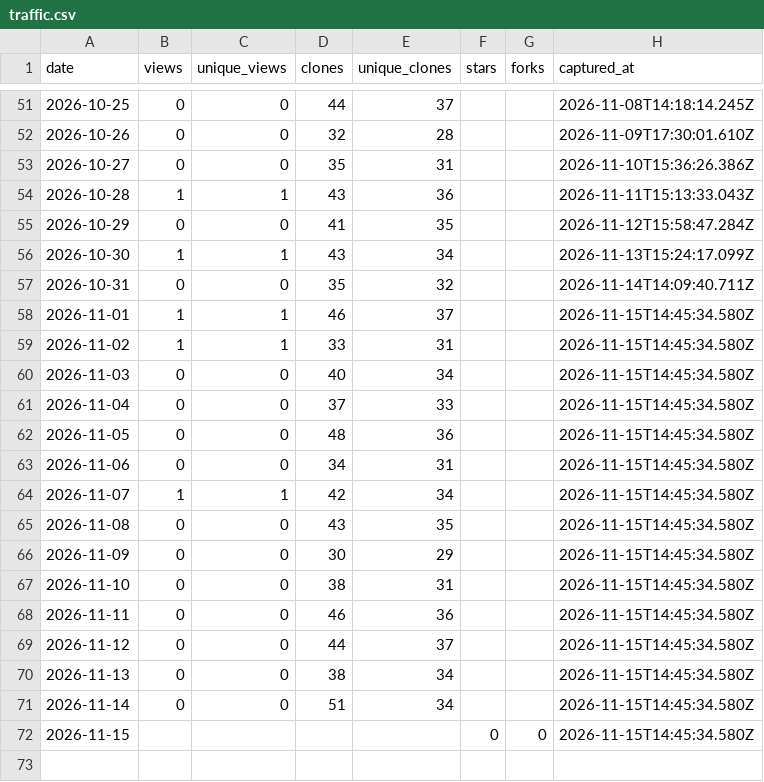
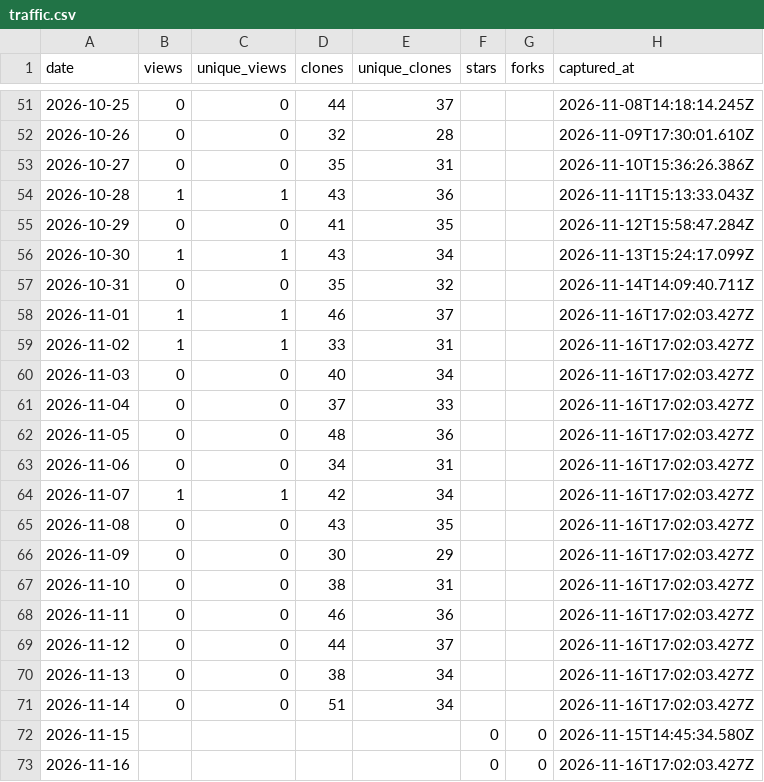
Before and after one commit to netmobster/unstuck-games, a CSV file: metrics/traffic.csv, drawn as a sheet; only a part is shown, gaps mark what is left out.

```diff
--- a/metrics/traffic.csv
+++ b/metrics/traffic.csv
@@ -57,16 +57,17 @@ date,views,unique_views,clones,unique_clones,stars,forks,captured_at
 2026-10-31,0,0,35,32,,,2026-11-14T14:09:40.711Z
-2026-11-01,1,1,46,37,,,2026-11-15T14:45:34.580Z
-2026-11-02,1,1,33,31,,,2026-11-15T14:45:34.580Z
-2026-11-03,0,0,40,34,,,2026-11-15T14:45:34.580Z
-2026-11-04,0,0,37,33,,,2026-11-15T14:45:34.580Z
-2026-11-05,0,0,48,36,,,2026-11-15T14:45:34.580Z
-2026-11-06,0,0,34,31,,,2026-11-15T14:45:34.580Z
-2026-11-07,1,1,42,34,,,2026-11-15T14:45:34.580Z
-2026-11-08,0,0,43,35,,,2026-11-15T14:45:34.580Z
-2026-11-09,0,0,30,29,,,2026-11-15T14:45:34.580Z
-2026-11-10,0,0,38,31,,,2026-11-15T14:45:34.580Z
-2026-11-11,0,0,46,36,,,2026-11-15T14:45:34.580Z
-2026-11-12,0,0,44,37,,,2026-11-15T14:45:34.580Z
-2026-11-13,0,0,38,34,,,2026-11-15T14:45:34.580Z
-2026-11-14,0,0,51,34,,,2026-11-15T14:45:34.580Z
+2026-11-01,1,1,46,37,,,2026-11-16T17:02:03.427Z
+2026-11-02,1,1,33,31,,,2026-11-16T17:02:03.427Z
+2026-11-03,0,0,40,34,,,2026-11-16T17:02:03.427Z
+2026-11-04,0,0,37,33,,,2026-11-16T17:02:03.427Z
+2026-11-05,0,0,48,36,,,2026-11-16T17:02:03.427Z
+2026-11-06,0,0,34,31,,,2026-11-16T17:02:03.427Z
+2026-11-07,1,1,42,34,,,2026-11-16T17:02:03.427Z
+2026-11-08,0,0,43,35,,,2026-11-16T17:02:03.427Z
+2026-11-09,0,0,30,29,,,2026-11-16T17:02:03.427Z
+2026-11-10,0,0,38,31,,,2026-11-16T17:02:03.427Z
+2026-11-11,0,0,46,36,,,2026-11-16T17:02:03.427Z
+2026-11-12,0,0,44,37,,,2026-11-16T17:02:03.427Z
+2026-11-13,0,0,38,34,,,2026-11-16T17:02:03.427Z
+2026-11-14,0,0,51,34,,,2026-11-16T17:02:03.427Z
 2026-11-15,,,,,0,0,2026-11-15T14:45:34.580Z
+2026-11-16,,,,,0,0,2026-11-16T17:02:03.427Z
```
